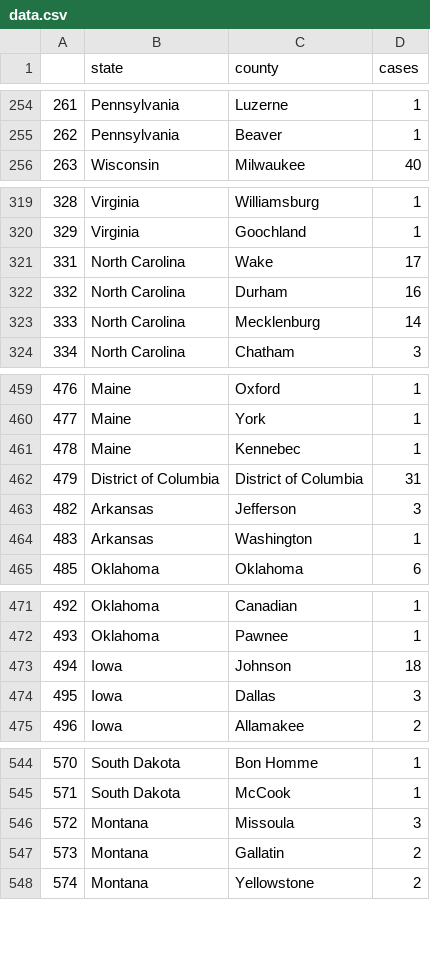
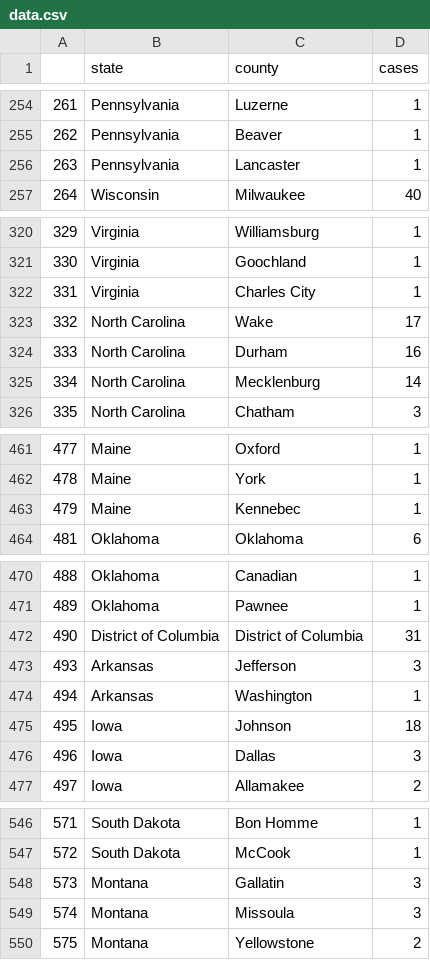
Before and after one commit to randel/COVID-19-US-county-map, a CSV file: data.csv, drawn as a sheet; only a part is shown, gaps mark what is left out; removed rows and columns are numbered as before the commit, all else as after; the diff covers the shown part only; the diff names each change by its address in the sheet, - before the commit and + after, or states it on an @@ line.

```diff
--- a/data.csv
+++ b/data.csv
@@ column A renumbered from row 4 down @@
+row 256: 263 | Pennsylvania | Lancaster | 1
+row 322: 331 | Virginia | Charles City | 1
@@ row 462 moved to row 472: 490 @@
@@ row 463 moved to row 473: 493 @@
@@ row 464 moved to row 474: 494 @@
+row 548: 573 | Montana | Gallatin | 3
-row 547: 573 | Montana | Gallatin | 2
```
Also changed, not shown: 5 added rows, 5 removed rows, 2 moved rows and 6 edited cells elsewhere in this file, 1 other file.
